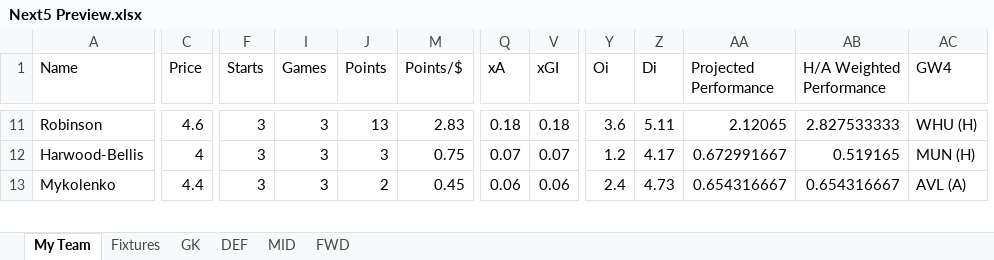
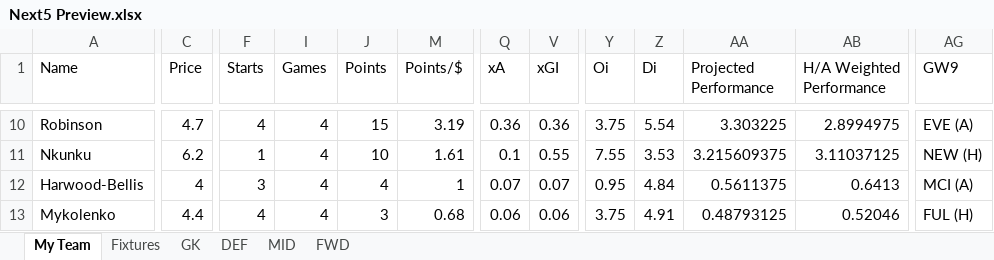
Before and after one commit to yutsz1203/FPL-Transfer-Planner, an Excel workbook: Reports/Next5 Preview.xlsx, sheet My Team, drawn as a sheet; only a part is shown, gaps mark what is left out; values as stored, in another font and other column widths than the file's, no cell formats; table styles not drawn; removed rows and columns are numbered as before the commit, all else as after; rows hold the shown columns only; the diff covers the shown part only; the diff names each change by its address in the sheet, - before the commit and + after, or states it on an @@ line.

```diff
--- a/Reports/Next5 Preview.xlsx (sheet My Team)
+++ b/Reports/Next5 Preview.xlsx (sheet My Team)
-column AC (GW4), rows 11-13: WHU (H) | MUN (H) | AVL (A)
+column AG (GW9), row 10: EVE (A); rows 12-13: MCI (A) | FUL (H)
-C10 (Price): 4.6
+C10 (Price): 4.7
-F10 (Starts): 3
+F10 (Starts): 4
-I10 (Games): 3
+I10 (Games): 4
-J10 (Points): 13
+J10 (Points): 15
-M10 (Points/$): 2.83
+M10 (Points/$): 3.19
-Q10 (xA): 0.18
+Q10 (xA): 0.36
-V10 (xGI): 0.18
+V10 (xGI): 0.36
-Y10 (Oi): 3.6
+Y10 (Oi): 3.75
-Z10 (Di): 5.11
+Z10 (Di): 5.54
-AA10 (Projected Performance): 2.12065
+AA10 (Projected Performance): 3.303225
-AB10 (H/A Weighted Performance): 2.827533333
+AB10 (H/A Weighted Performance): 2.8994975
+row 11: Nkunku | 6.2 | 1 | 4 | 10 | 1.61 | 0.1 | 0.55 | 7.55 | 3.53 | 3.215609375 | 3.11037125 | NEW (H)
-I12:I13 (Games): 3
+I12:I13 (Games): 4
-J12 (Points): 3
+J12 (Points): 4
-M12 (Points/$): 0.75
+M12 (Points/$): 1
-Y12 (Oi): 1.2
+Y12 (Oi): 0.95
-Z12 (Di): 4.17
+Z12 (Di): 4.84
-AA12 (Projected Performance): 0.672991667
+AA12 (Projected Performance): 0.5611375
-AB12 (H/A Weighted Performance): 0.519165
+AB12 (H/A Weighted Performance): 0.6413
-F13 (Starts): 3
+F13 (Starts): 4
-J13 (Points): 2
+J13 (Points): 3
-M13 (Points/$): 0.45
+M13 (Points/$): 0.68
-Y13 (Oi): 2.4
+Y13 (Oi): 3.75
-Z13 (Di): 4.73
+Z13 (Di): 4.91
-AA13 (Projected Performance): 0.654316667
+AA13 (Projected Performance): 0.48793125
-AB13 (H/A Weighted Performance): 0.654316667
+AB13 (H/A Weighted Performance): 0.52046
```
Also changed, not shown: 2 added rows, 3 removed rows and 108 edited cells elsewhere in this sheet, sheet MID, sheet DEF, sheet FWD, sheet GK, sheet Fixtures, cell formats, hidden cells, Reports/GW Preview.xlsx, Reports/Season Report.xlsx, 12 other files.
